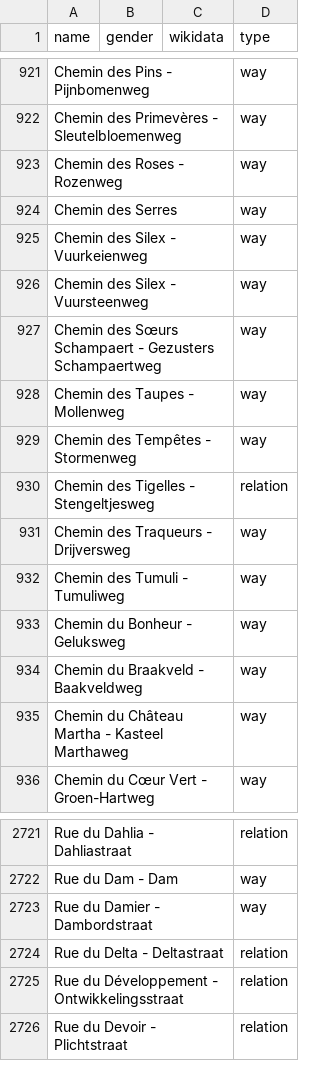
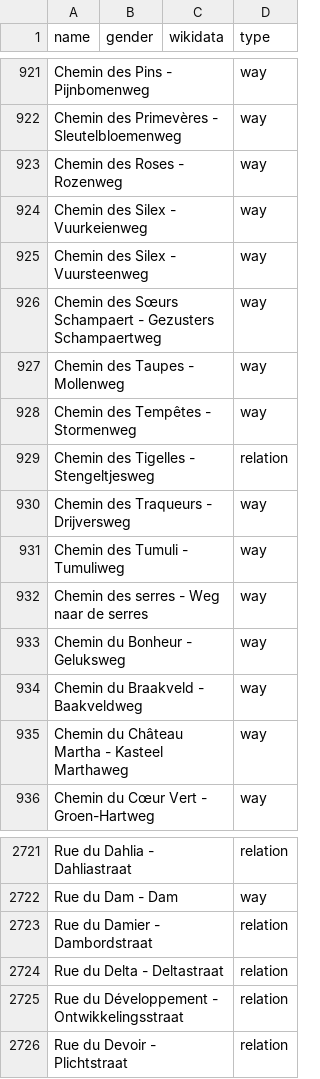
Before and after one commit to EqualStreetNames/equalstreetnames-brussels, a CSV file: data/other.csv, drawn as a sheet; only a part is shown, gaps mark what is left out; removed rows and columns are numbered as before the commit, all else as after; the diff names each change by its address in the sheet, - before the commit and + after, or states it on an @@ line.

```diff
--- a/data/other.csv
+++ b/data/other.csv
-row 924: Chemin des Serres |  |  | way
+row 932: Chemin des serres - Weg naar de serres |  |  | way
-D2723 (type): way
+D2723 (type): relation
```
Also changed, not shown: 2 other files.
